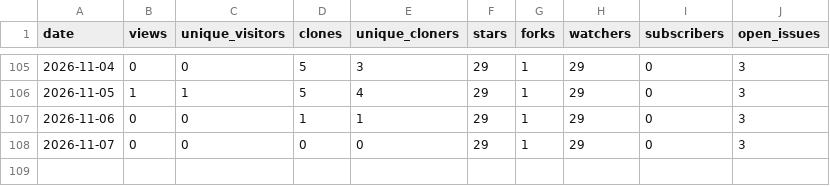
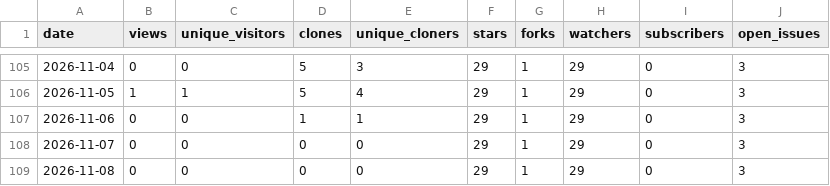
Before and after one commit to Resetnak/OpenStars, a CSV file: data/Resetnak/cooldeck/traffic.csv, drawn as a sheet; only a part is shown, gaps mark what is left out.

```diff
--- a/data/Resetnak/cooldeck/traffic.csv
+++ b/data/Resetnak/cooldeck/traffic.csv
@@ -108 +108,2 @@ date,views,unique_visitors,clones,unique_cloners,stars,forks,watchers,subscriber
 2026-11-07,0,0,0,0,29,1,29,0,3
+2026-11-08,0,0,0,0,29,1,29,0,3
```
Also changed, not shown: data/Resetnak/MakeView/traffic.csv, data/Resetnak/OpenStars/traffic.csv, 15 other files.
